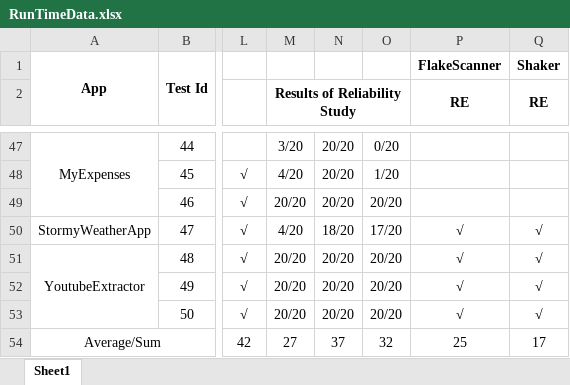
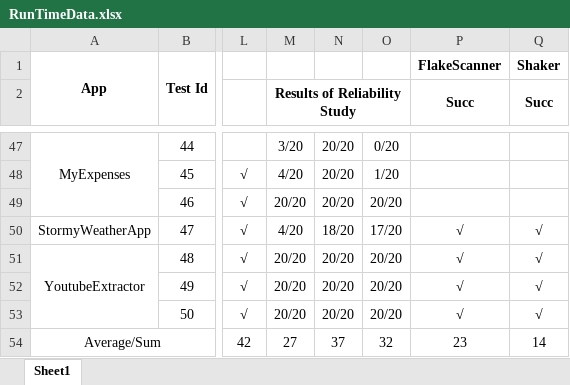
Before and after one commit to FlakReaper/FlakReaper, an Excel workbook: Experiment Data/RunTimeData.xlsx, sheet Sheet1, drawn as a sheet; only a part is shown, gaps mark what is left out; values as stored, in another font and other column widths than the file's, no borders; the diff names each change by its address in the sheet, - before the commit and + after, or states it on an @@ line.

Commit message:
update

```diff
--- a/Experiment Data/RunTimeData.xlsx (sheet Sheet1)
+++ b/Experiment Data/RunTimeData.xlsx (sheet Sheet1)
-P2: RE
+P2: Succ
-Q2: RE
+Q2: Succ
-P54 (Succ): 25
+P54 (Succ): 23
-Q54 (Succ): 17
+Q54 (Succ): 14
```
